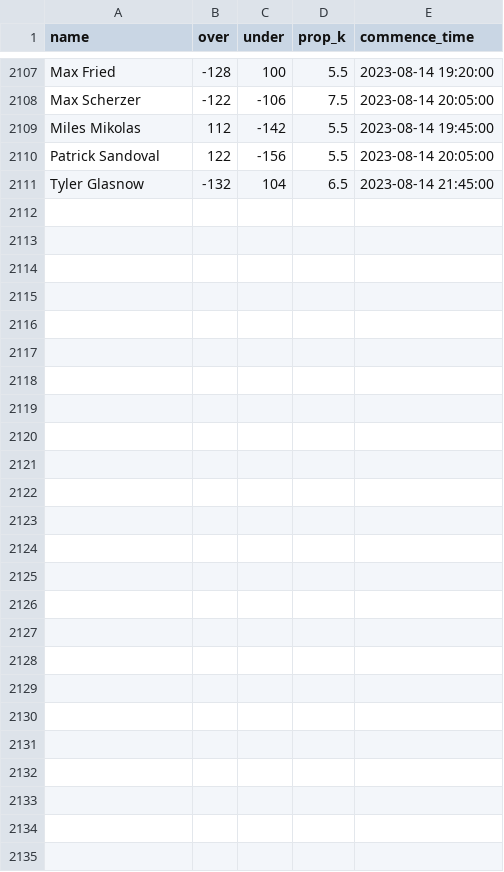
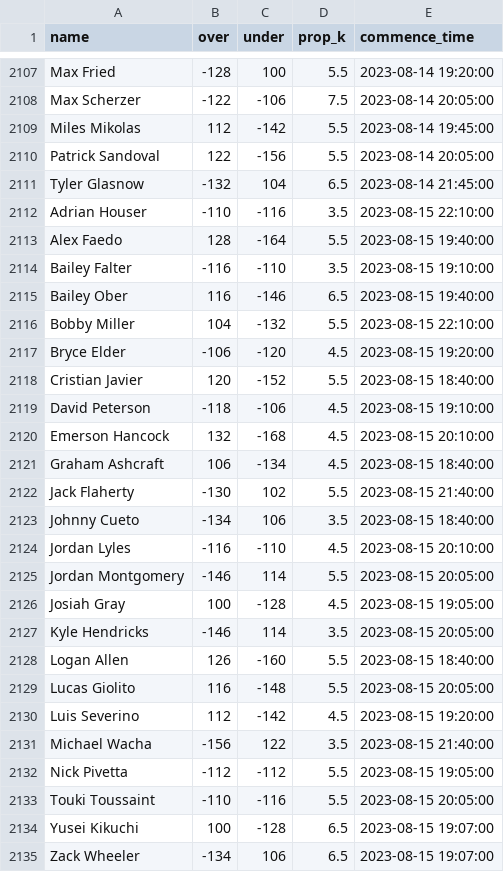
Before and after one commit to amaizehayes/sp-k-prediction-app, a CSV file: output/sp_prop_odds_history.csv, drawn as a sheet; only a part is shown, gaps mark what is left out; the diff names each change by its address in the sheet, - before the commit and + after, or states it on an @@ line.

```diff
--- a/output/sp_prop_odds_history.csv
+++ b/output/sp_prop_odds_history.csv
+row 2112: Adrian Houser | -110 | -116 | 3.5 | 2023-08-15 22:10:00
+row 2113: Alex Faedo | 128 | -164 | 5.5 | 2023-08-15 19:40:00
+row 2114: Bailey Falter | -116 | -110 | 3.5 | 2023-08-15 19:10:00
+row 2115: Bailey Ober | 116 | -146 | 6.5 | 2023-08-15 19:40:00
+row 2116: Bobby Miller | 104 | -132 | 5.5 | 2023-08-15 22:10:00
+row 2117: Bryce Elder | -106 | -120 | 4.5 | 2023-08-15 19:20:00
+row 2118: Cristian Javier | 120 | -152 | 5.5 | 2023-08-15 18:40:00
+row 2119: David Peterson | -118 | -106 | 4.5 | 2023-08-15 19:10:00
+row 2120: Emerson Hancock | 132 | -168 | 4.5 | 2023-08-15 20:10:00
+row 2121: Graham Ashcraft | 106 | -134 | 4.5 | 2023-08-15 18:40:00
+row 2122: Jack Flaherty | -130 | 102 | 5.5 | 2023-08-15 21:40:00
+row 2123: Johnny Cueto | -134 | 106 | 3.5 | 2023-08-15 18:40:00
+row 2124: Jordan Lyles | -116 | -110 | 4.5 | 2023-08-15 20:10:00
+row 2125: Jordan Montgomery | -146 | 114 | 5.5 | 2023-08-15 20:05:00
+row 2126: Josiah Gray | 100 | -128 | 4.5 | 2023-08-15 19:05:00
+row 2127: Kyle Hendricks | -146 | 114 | 3.5 | 2023-08-15 20:05:00
+row 2128: Logan Allen | 126 | -160 | 5.5 | 2023-08-15 18:40:00
+row 2129: Lucas Giolito | 116 | -148 | 5.5 | 2023-08-15 20:05:00
+row 2130: Luis Severino | 112 | -142 | 4.5 | 2023-08-15 19:20:00
+row 2131: Michael Wacha | -156 | 122 | 3.5 | 2023-08-15 21:40:00
+row 2132: Nick Pivetta | -112 | -112 | 5.5 | 2023-08-15 19:05:00
+row 2133: Touki Toussaint | -110 | -116 | 5.5 | 2023-08-15 20:05:00
+row 2134: Yusei Kikuchi | 100 | -128 | 6.5 | 2023-08-15 19:07:00
+row 2135: Zack Wheeler | -134 | 106 | 6.5 | 2023-08-15 19:07:00
```
Also changed, not shown: output/probable_starter_history.csv, output/probable_starter_today.csv, 10 other files.
